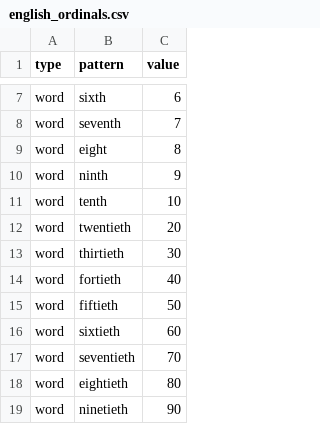
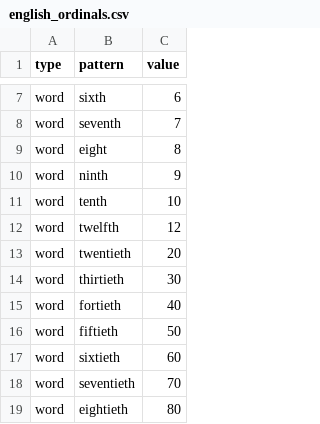
Before and after one commit to UUDigitalHumanitieslab/historic-hebrew-dates, a CSV file: historic_hebrew_dates/patterns/english_ordinals.csv, drawn as a sheet; only a part is shown, gaps mark what is left out; the shorter side is filled out with more unchanged rows.

```diff
--- a/historic_hebrew_dates/patterns/english_ordinals.csv
+++ b/historic_hebrew_dates/patterns/english_ordinals.csv
@@ -11,2 +11,3 @@ word,ninth,9
 word,tenth,10
+word,twelfth,12
 word,twentieth,20
```
Also changed, not shown: historic_hebrew_dates/patterns/english_months.csv.
